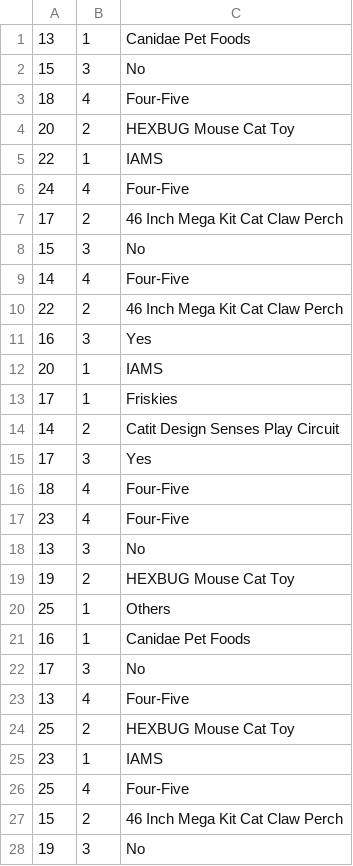
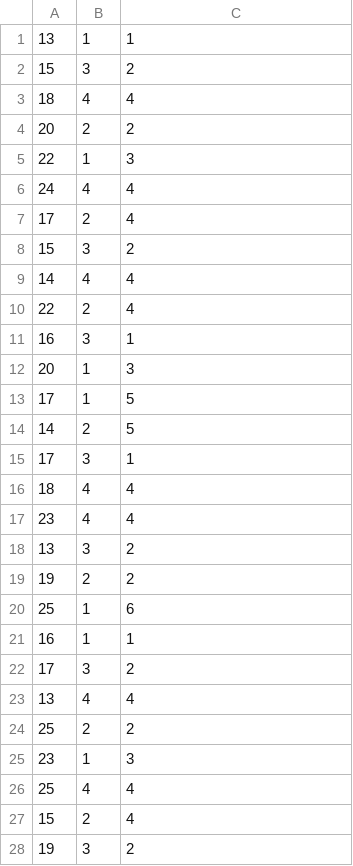
Before and after one commit to DeborahStacey/PublicAnalysis, a CSV file: documents/survey_results.csv, drawn as a sheet; only a part is shown; the diff covers the shown part only.

Commit message:
updating csv file

```diff
--- a/documents/survey_results.csv
+++ b/documents/survey_results.csv
@@ -1,28 +1,28 @@
-13,1,"Canidae Pet Foods",,
-15,3,"No",,
-18,4,"Four-Five",,
-20,2,"HEXBUG Mouse Cat Toy",,
-22,1,"IAMS",,
-24,4,"Four-Five",,
-17,2,"46 Inch Mega Kit Cat Claw Perch",,
-15,3,"No",,
-14,4,"Four-Five",,
-22,2,"46 Inch Mega Kit Cat Claw Perch",,
-16,3,"Yes",,
-20,1,"IAMS",,
-17,1,"Friskies",,
-14,2,"Catit Design Senses Play Circuit",,
-17,3,"Yes",,
-18,4,"Four-Five",,
-23,4,"Four-Five",,
-13,3,"No",,
-19,2,"HEXBUG Mouse Cat Toy",,
-25,1,"Others",,
-16,1,"Canidae Pet Foods",,
-17,3,"No",,
-13,4,"Four-Five",,
-25,2,"HEXBUG Mouse Cat Toy",,
-23,1,"IAMS",,
-25,4,"Four-Five",,
-15,2,"46 Inch Mega Kit Cat Claw Perch",,
-19,3,"No",,
+13,1,1,,
+15,3,2,,
+18,4,4,,
+20,2,2,,
+22,1,3,,
+24,4,4,,
+17,2,4,,
+15,3,2,,
+14,4,4,,
+22,2,4,,
+16,3,1,,
+20,1,3,,
+17,1,5,,
+14,2,5,,
+17,3,1,,
+18,4,4,,
+23,4,4,,
+13,3,2,,
+19,2,2,,
+25,1,6,,
+16,1,1,,
+17,3,2,,
+13,4,4,,
+25,2,2,,
+23,1,3,,
+25,4,4,,
+15,2,4,,
+19,3,2,,
```
Also changed, not shown: 12 edited cells elsewhere in this file.
